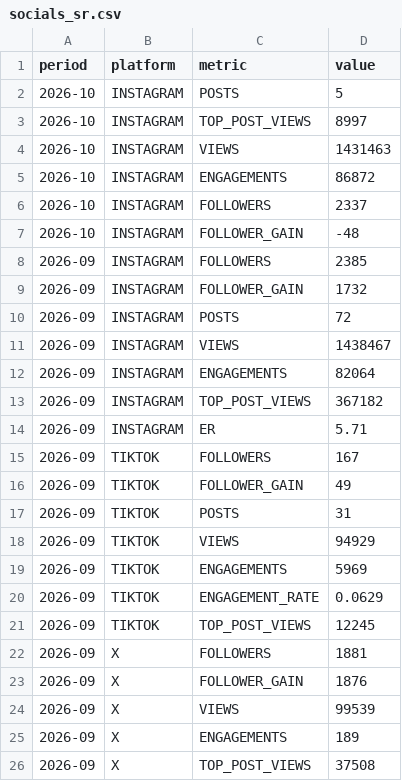
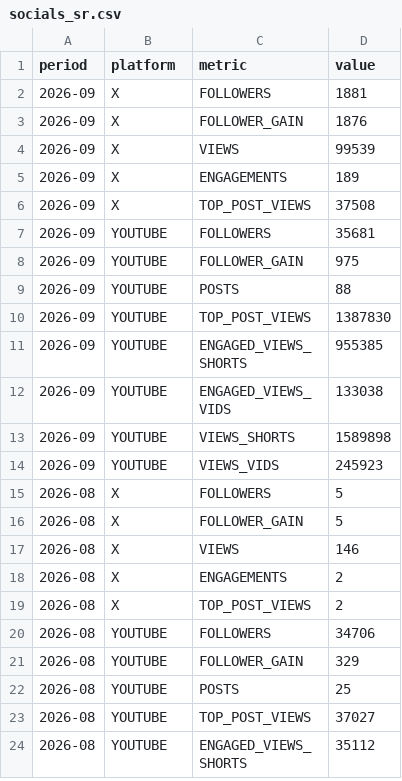
Before and after one commit to raindelaymedia/The-Schultz-Report, a CSV file: schultz_report/data_sr/socials_sr.csv, drawn as a sheet; only a part is shown; the shorter side is filled out with more unchanged rows; the diff covers the shown part only; the diff names each change by its address in the sheet, - before the commit and + after, or states it on an @@ line.

```diff
--- a/schultz_report/data_sr/socials_sr.csv
+++ b/schultz_report/data_sr/socials_sr.csv
-row 2: 2026-10 | INSTAGRAM | POSTS | 5
-row 3: 2026-10 | INSTAGRAM | TOP_POST_VIEWS | 8997
-row 4: 2026-10 | INSTAGRAM | VIEWS | 1431463
-row 5: 2026-10 | INSTAGRAM | ENGAGEMENTS | 86872
-row 6: 2026-10 | INSTAGRAM | FOLLOWERS | 2337
-row 7: 2026-10 | INSTAGRAM | FOLLOWER_GAIN | -48
-row 8: 2026-09 | INSTAGRAM | FOLLOWERS | 2385
-row 9: 2026-09 | INSTAGRAM | FOLLOWER_GAIN | 1732
-row 10: 2026-09 | INSTAGRAM | POSTS | 72
-row 11: 2026-09 | INSTAGRAM | VIEWS | 1438467
-row 12: 2026-09 | INSTAGRAM | ENGAGEMENTS | 82064
-row 13: 2026-09 | INSTAGRAM | TOP_POST_VIEWS | 367182
-row 14: 2026-09 | INSTAGRAM | ER | 5.71
-row 15: 2026-09 | TIKTOK | FOLLOWERS | 167
-row 16: 2026-09 | TIKTOK | FOLLOWER_GAIN | 49
-row 17: 2026-09 | TIKTOK | POSTS | 31
-row 18: 2026-09 | TIKTOK | VIEWS | 94929
-row 19: 2026-09 | TIKTOK | ENGAGEMENTS | 5969
-row 20: 2026-09 | TIKTOK | ENGAGEMENT_RATE | 0.0629
-row 21: 2026-09 | TIKTOK | TOP_POST_VIEWS | 12245
```
Also changed, not shown: 14 removed rows elsewhere in this file, 1 other file.
